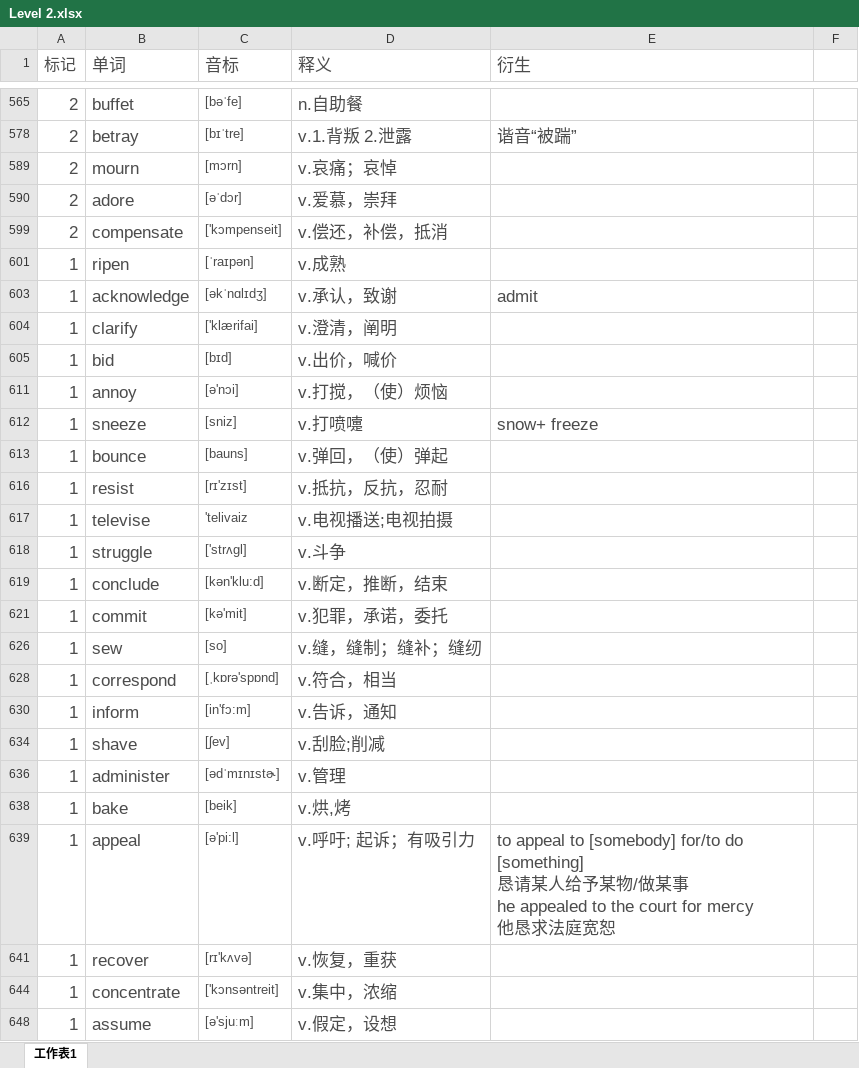
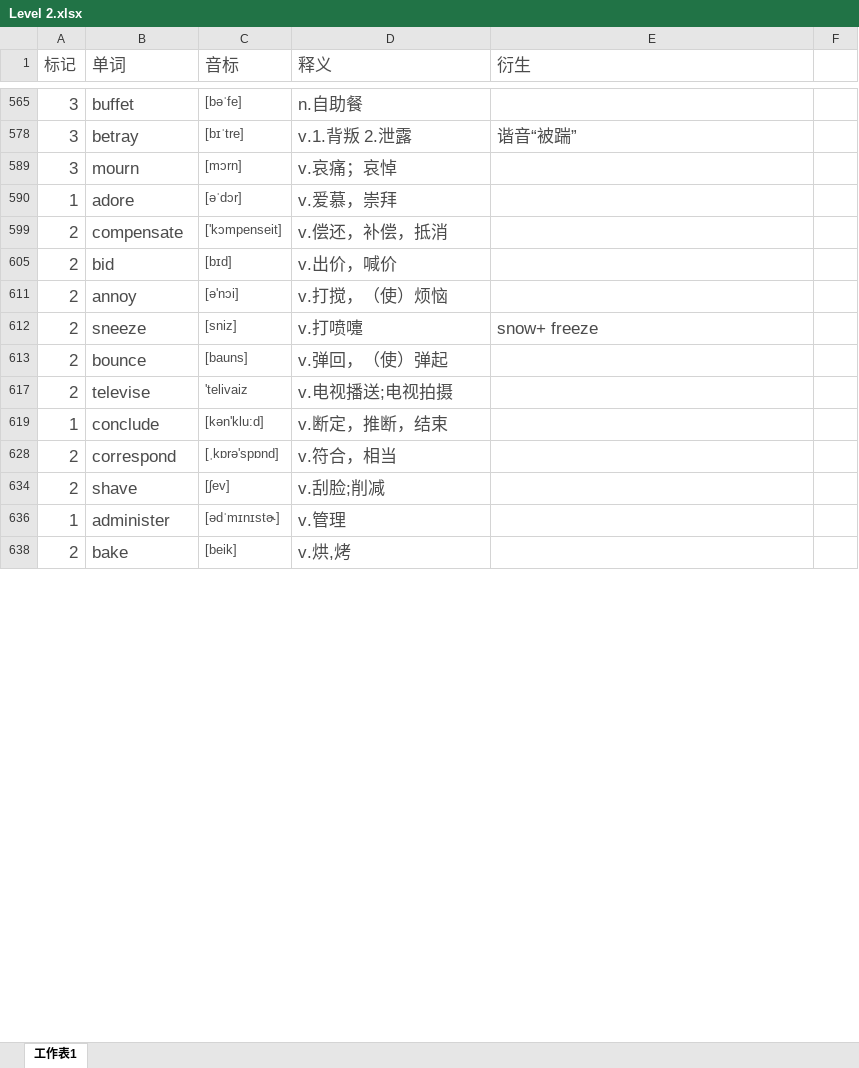
Before and after one commit to mytEcust/toefllevellist, an Excel workbook: Level 2.xlsx, sheet 工作表1, drawn as a sheet; only a part is shown, gaps mark what is left out; values as stored, in another font and other column widths than the file's, no borders; charts and pictures not drawn; removed rows and columns are numbered as before the commit, all else as after; ↵ is a line break in a cell; the diff covers the shown part only; the diff names each change by its address in the sheet, - before the commit and + after, or states it on an @@ line.

```diff
--- a/Level 2.xlsx (sheet 工作表1)
+++ b/Level 2.xlsx (sheet 工作表1)
-A565 (标记): 2
+A565 (标记): 3
-A578 (标记): 2
+A578 (标记): 3
-A589 (标记): 2
+A589 (标记): 3
-A590 (标记): 2
+A590 (标记): 1
-row 601: 1 | ripen | [ˈraɪpən] | v.成熟
-row 603: 1 | acknowledge | [əkˈnɑlɪdʒ] | v.承认，致谢 | admit
-row 604: 1 | clarify | ['klærifai] | v.澄清，阐明
-A605 (标记): 1
+A605 (标记): 2
-A611:A613 (标记): 1
+A611:A613 (标记): 2
-row 616: 1 | resist | [rɪ'zɪst] | v.抵抗，反抗，忍耐
-A617 (标记): 1
+A617 (标记): 2
-row 618: 1 | struggle | ['strʌɡl] | v.斗争
-row 621: 1 | commit | [kə'mit] | v.犯罪，承诺，委托
-row 626: 1 | sew | [so] | v.缝，缝制；缝补；缝纫
-A628 (标记): 1
+A628 (标记): 2
-row 630: 1 | inform | [in'fɔ:m] | v.告诉，通知
-A634 (标记): 1
+A634 (标记): 2
-A638 (标记): 1
+A638 (标记): 2
-row 639: 1 | appeal | [ə'pi:l] | v.呼吁; 起诉；有吸引力 | to appeal to [somebody] for/to do [something] ↵ 恳请某人给予某物/做某事 ↵ he appealed to the court for mercy ↵ 他恳求法庭宽恕
-row 641: 1 | recover | [rɪ'kʌvə] | v.恢复，重获
-row 644: 1 | concentrate | ['kɔnsəntreit] | v.集中，浓缩
-row 648: 1 | assume | [ə'sjuːm] | v.假定，设想
```
Also changed, not shown: 34 added rows, 19 removed rows and 18 edited cells elsewhere in this sheet, hidden cells, charts or pictures.
